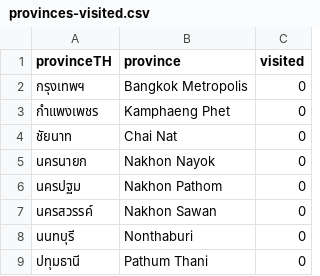
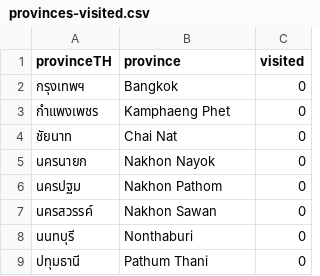
Before and after one commit to puripant/thailand-hex-map, a CSV file: data/provinces-visited.csv, drawn as a sheet; only a part is shown.

```diff
--- a/data/provinces-visited.csv
+++ b/data/provinces-visited.csv
@@ -1,3 +1,3 @@
 provinceTH,province,visited
-กรุงเทพฯ,Bangkok Metropolis,0
+กรุงเทพฯ,Bangkok,0
 กำแพงเพชร,Kamphaeng Phet,0
```
Also changed, not shown: 4 other files.
